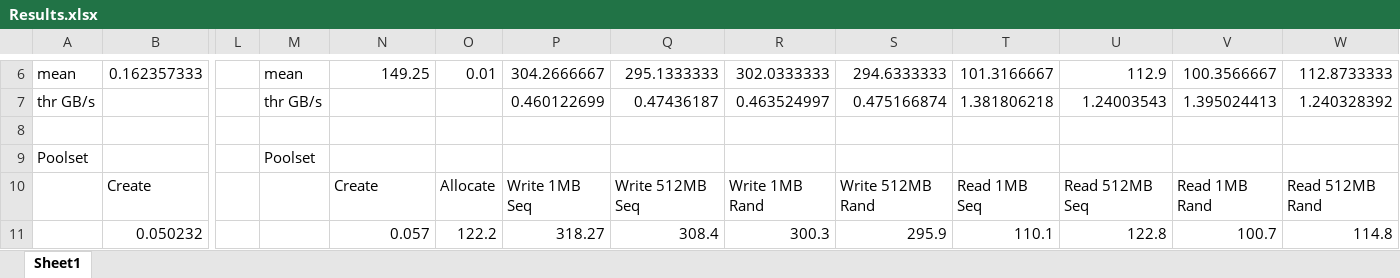
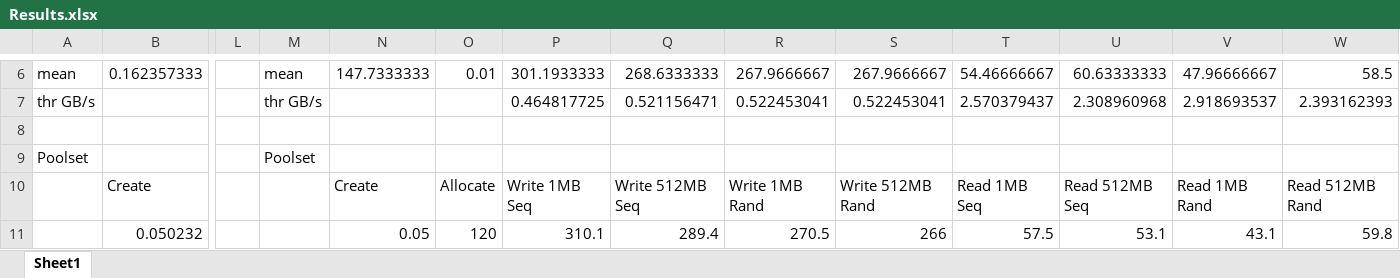
Before and after one commit to pedro-monteiro-hp/pmdk-test-benchmark, an Excel workbook: Results.xlsx, sheet Sheet1, drawn as a sheet; only a part is shown, gaps mark what is left out; values as stored, in another font and other column widths than the file's, no borders; charts and pictures not drawn; the diff covers the shown part only; the diff names each change by its address in the sheet, - before the commit and + after, or states it on an @@ line.

Commit message:
update results

```diff
--- a/Results.xlsx (sheet Sheet1)
+++ b/Results.xlsx (sheet Sheet1)
-N6: 149.25
+N6: 147.7333333
-P6: 304.2666667
+P6: 301.1933333
-Q6: 295.1333333
+Q6: 268.6333333
-R6: 302.0333333
+R6: 267.9666667
-S6: 294.6333333
+S6: 267.9666667
-T6: 101.3166667
+T6: 54.46666667
-U6: 112.9
+U6: 60.63333333
-V6: 100.3566667
+V6: 47.96666667
-W6: 112.8733333
+W6: 58.5
-P7: 0.460122699
+P7: 0.464817725
-Q7: 0.47436187
+Q7: 0.521156471
-R7: 0.463524997
+R7: 0.522453041
-S7: 0.475166874
+S7: 0.522453041
-T7: 1.381806218
+T7: 2.570379437
-U7: 1.24003543
+U7: 2.308960968
-V7: 1.395024413
+V7: 2.918693537
-W7: 1.240328392
+W7: 2.393162393
-N11: 0.057
+N11: 0.05
-O11: 122.2
+O11: 120
-P11: 318.27
+P11: 310.1
-Q11: 308.4
+Q11: 289.4
-R11: 300.3
+R11: 270.5
-S11: 295.9
+S11: 266
-T11: 110.1
+T11: 57.5
-U11: 122.8
+U11: 53.1
-V11: 100.7
+V11: 43.1
-W11: 114.8
+W11: 59.8
```
Also changed, not shown: 64 edited cells elsewhere in this sheet, charts or pictures.
